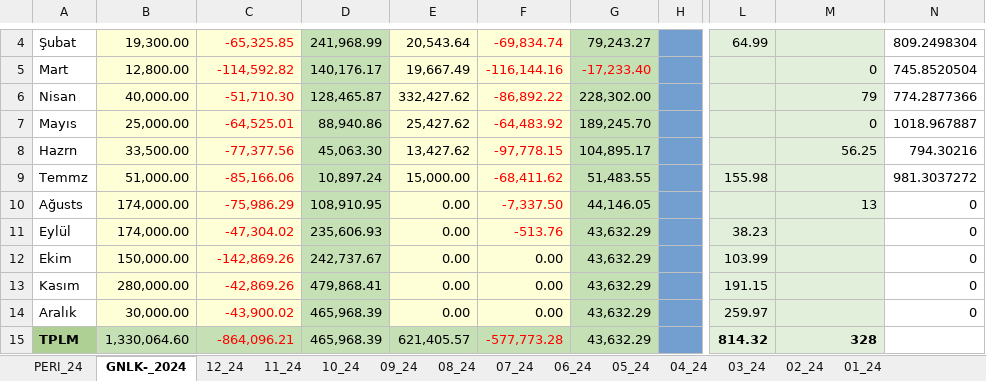
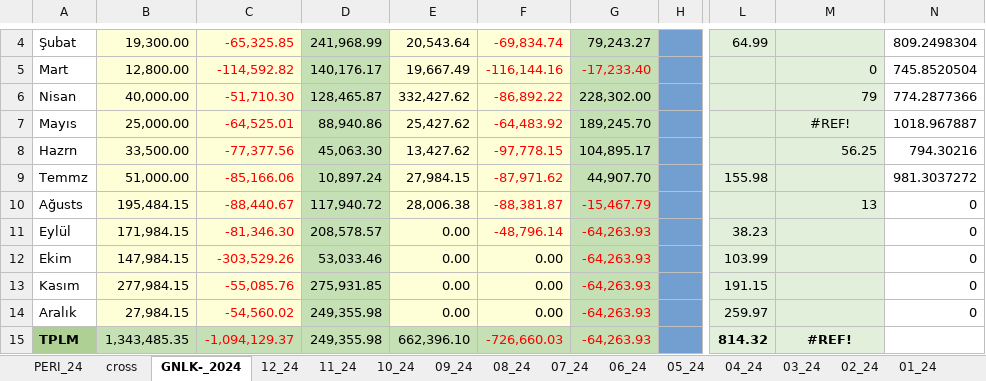
Before and after one commit to roboturx/tdy, an Excel workbook: 04-24-Gnlkson.xlsx, sheet GNLK-_2024, drawn as a sheet; only a part is shown, gaps mark what is left out; values as stored, in another font and other column widths than the file's, no borders; the diff covers the shown part only; the diff names each change by its address in the sheet, - before the commit and + after, or states it on an @@ line.

```diff
--- a/04-24-Gnlkson.xlsx (sheet GNLK-_2024)
+++ b/04-24-Gnlkson.xlsx (sheet GNLK-_2024)
+sheet tab: cross
-M7: 0
+M7: #REF!
-M7 alignment: right
+M7 alignment: center
-E9: 15,000.00
+E9: 27,984.15
-F9: -68,411.62
+F9: -87,971.62
-G9: 51,483.55
+G9: 44,907.70
-B10: 174,000.00
+B10: 195,484.15
-C10: -75,986.29
+C10: -88,440.67
-D10: 108,910.95
+D10: 117,940.72
-E10: 0.00
+E10: 28,006.38
-F10: -7,337.50
+F10: -88,381.87
-G10: 44,146.05
+G10: -15,467.79
-G10:G15 text colour: black
+G10:G15 text colour: #FF0000
-B11: 174,000.00
+B11: 171,984.15
-C11: -47,304.02
+C11: -81,346.30
-D11: 235,606.93
+D11: 208,578.57
-F11: -513.76
+F11: -48,796.14
-G11:G15: 43,632.29
+G11:G15: -64,263.93
-B12: 150,000.00
+B12: 147,984.15
-C12: -142,869.26
+C12: -303,529.26
-D12: 242,737.67
+D12: 53,033.46
-B13: 280,000.00
+B13: 277,984.15
-C13: -42,869.26
+C13: -55,085.76
-D13: 479,868.41
+D13: 275,931.85
-B14: 30,000.00
+B14: 27,984.15
-C14: -43,900.02
+C14: -54,560.02
-D14:D15: 465,968.39
+D14:D15: 249,355.98
-B15: 1,330,064.60
+B15: 1,343,485.35
-C15: -864,096.21
+C15: -1,094,129.37
-E15: 621,405.57
+E15: 662,396.10
-F15: -577,773.28
+F15: -726,660.03
-M15: 328
+M15: #REF!
-M15 alignment: right
+M15 alignment: center
```
Also changed, not shown: 10 edited cells and cell formats elsewhere in this sheet, sheet 08_24, sheet 09_24, sheet PERI_24, sheet 07_24, sheet 10_24, sheet 12_24, 5 more sheets, formulas that keep their value, 05-24-YTRMson.xlsx, 41 other files.
